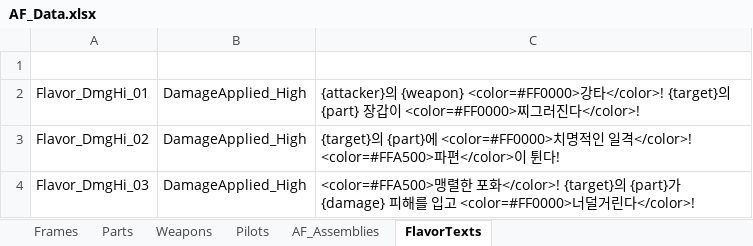
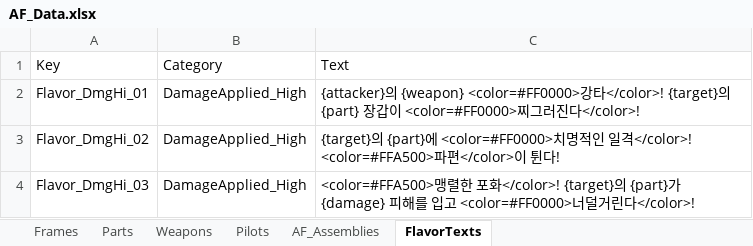
Before and after one commit to wooson00308/sasha-unity, an Excel workbook: Assets/AF/Data/AF_Data.xlsx, sheet FlavorTexts, drawn as a sheet; only a part is shown; values as stored, in another font and other column widths than the file's, no borders; the diff names each change by its address in the sheet, - before the commit and + after, or states it on an @@ line.

```diff
--- a/Assets/AF/Data/AF_Data.xlsx (sheet FlavorTexts)
+++ b/Assets/AF/Data/AF_Data.xlsx (sheet FlavorTexts)
-row 1: (empty)
+row 1: Key | Category | Text
```
Also changed, not shown: sheet Parts, sheet Weapons, sheet Pilots, sheet AF_Assemblies, sheet Frames, 23 other files.
